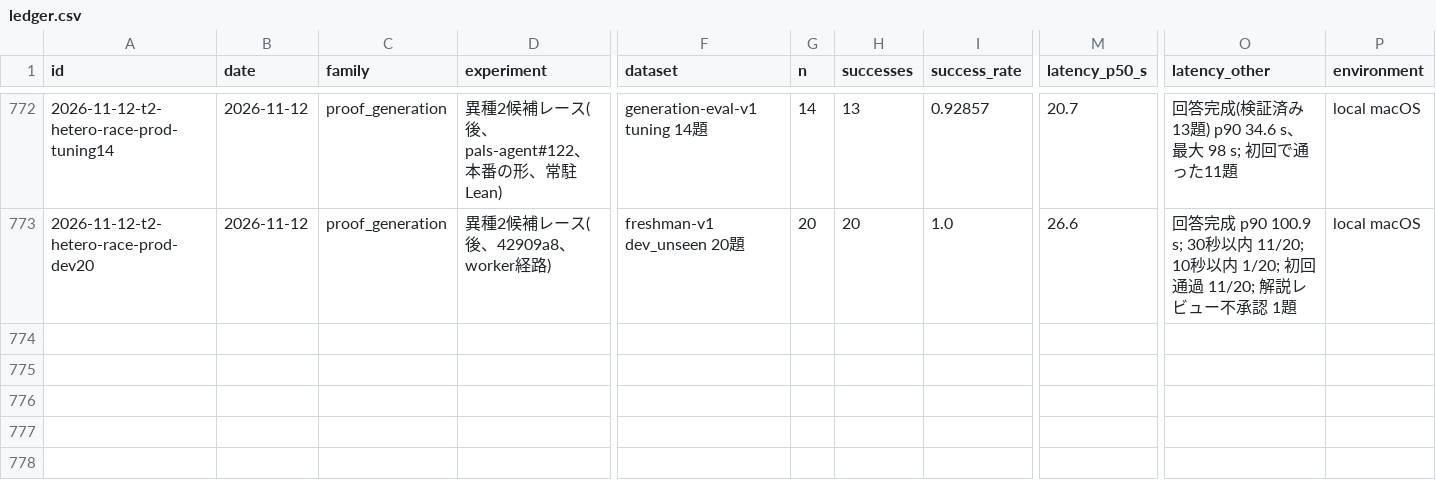
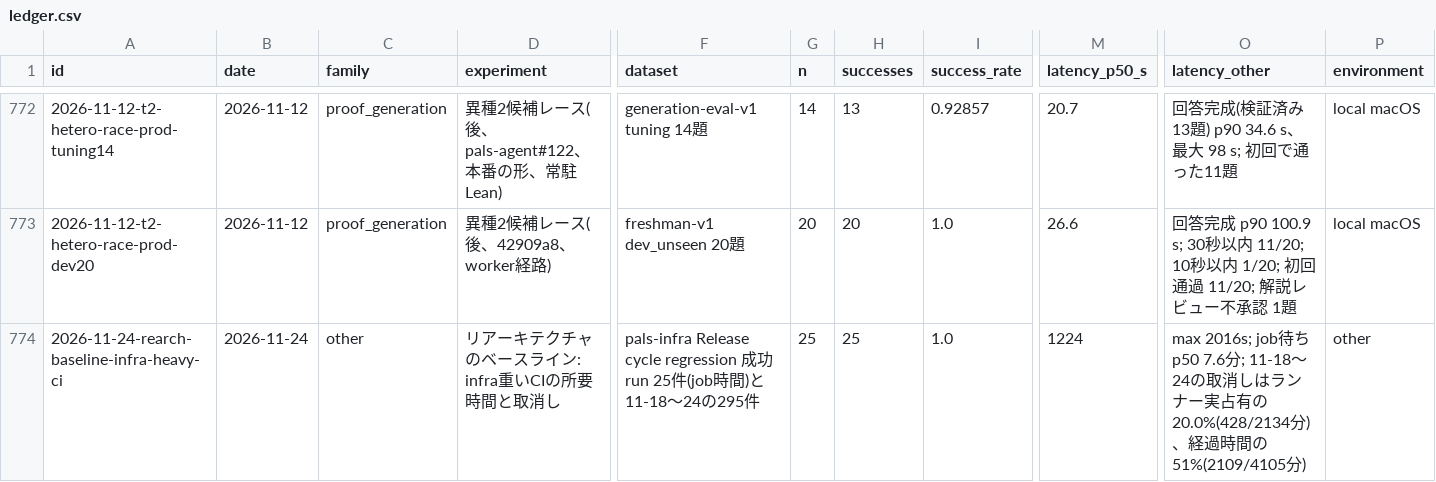
Before and after one commit to AtsushiHosaka/pals, a CSV file: docs/quality-ledger/ledger.csv, drawn as a sheet; only a part is shown, gaps mark what is left out; rows hold the shown columns only; the diff names each change by its address in the sheet, - before the commit and + after, or states it on an @@ line.

```diff
--- a/docs/quality-ledger/ledger.csv
+++ b/docs/quality-ledger/ledger.csv
+row 774: 2026-11-24-rearch-baseline-infra-heavy-ci | 2026-11-24 | other | リアーキテクチャのベースライン: infra重いCIの所要時間と取消し | pals-infra Release cycle regression 成功run 25件(job時間)と11-18〜24の295件 | 25 | 25 | 1.0 | 1224 | max 2016s; job待ちp50 7.6分; 11-18〜24の取消しはランナー実占有の20.0%(428/2134分)、経過時間の51%(2109/4105分) | other
```
Also changed, not shown: 7 other files.
